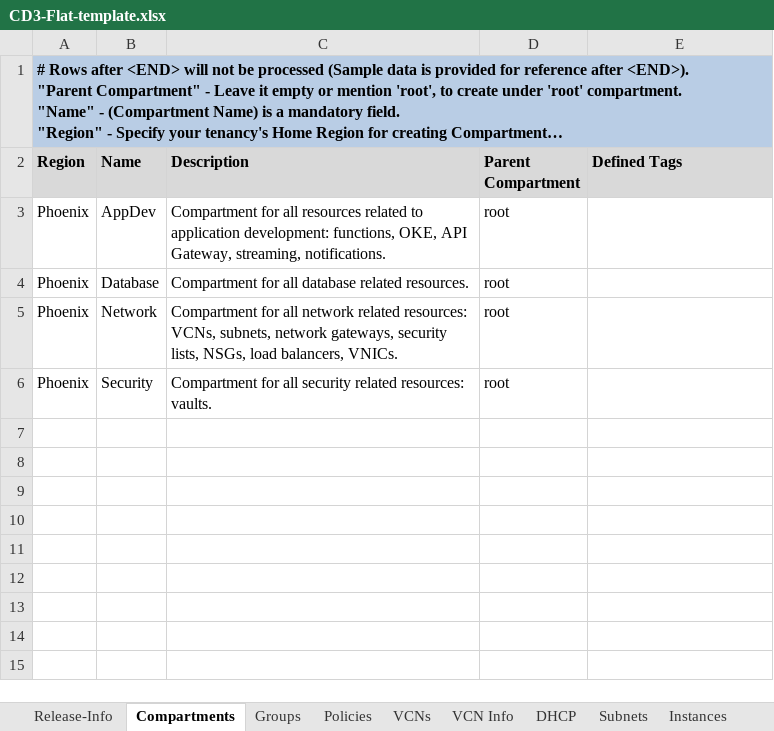
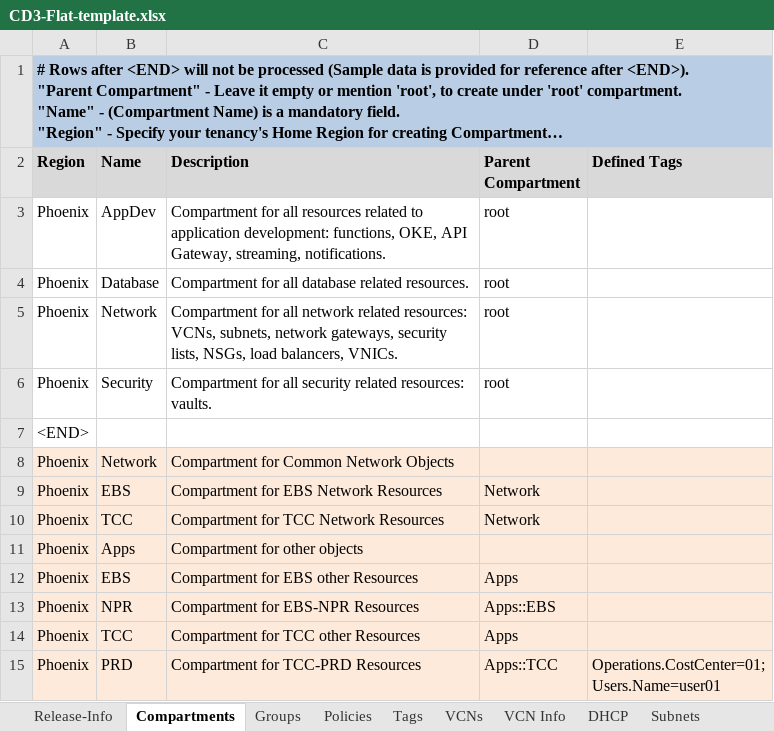
Before and after one commit to oracle-devrel/cd3-automation-toolkit, an Excel workbook: oci_tenancy/SetUpOCI_Via_TF/example/CD3-Flat-template.xlsx, sheet Compartments, drawn as a sheet; long unchanged cells end in …; values as stored, in another font and other column widths than the file's, no borders; ↵ is a line break in a cell; the diff names each change by its address in the sheet, - before the commit and + after, or states it on an @@ line.

```diff
--- a/oci_tenancy/SetUpOCI_Via_TF/example/CD3-Flat-template.xlsx (sheet Compartments)
+++ b/oci_tenancy/SetUpOCI_Via_TF/example/CD3-Flat-template.xlsx (sheet Compartments)
@@ sheet tab unhidden: Tags @@
+row 7: <END>
+row 8: Phoenix | Network | Compartment for Common Network Objects
+row 9: Phoenix | EBS | Compartment for EBS Network Resources | Network
+row 10: Phoenix | TCC | Compartment for TCC Network Resources | Network
+row 11: Phoenix | Apps | Compartment for other objects
+row 12: Phoenix | EBS | Compartment for EBS other Resources | Apps
+row 13: Phoenix | NPR | Compartment for EBS-NPR Resources | Apps::EBS
+row 14: Phoenix | TCC | Compartment for TCC other Resources | Apps
+row 15: Phoenix | PRD | Compartment for TCC-PRD Resources | Apps::TCC | Operations.CostCenter=01; ↵ Users.Name=user01
```
Also changed, not shown: sheet Instances, sheet Subnets, sheet BlockVols, sheet VCNs, sheet DHCP, sheet Groups, other sheet tabs, oci_tenancy/SetUpOCI_Via_TF/example/CD3-EN-template.xlsx, oci_tenancy/SetUpOCI_Via_TF/example/CD3-HubSpoke-template.xlsx.
